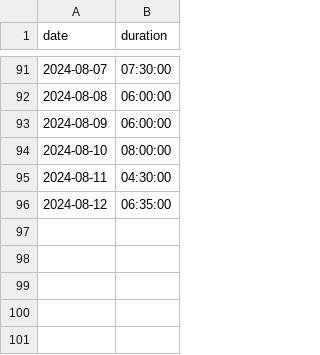
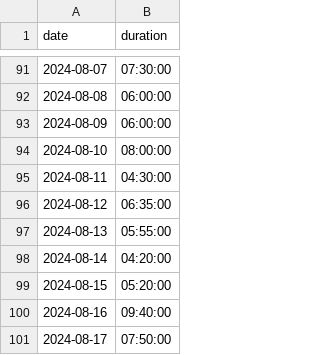
Before and after one commit to noahkawaguchi/ichiman, a CSV file: test_data/100-day_test.csv (was test_data/long_test.csv), drawn as a sheet; only a part is shown, gaps mark what is left out; the diff names each change by its address in the sheet, - before the commit and + after, or states it on an @@ line.

Commit message:
Improve lengths and names of test data

```diff
--- a/test_data/long_test.csv
+++ b/test_data/100-day_test.csv
+row 97: 2024-08-13 | 05:55:00
+row 98: 2024-08-14 | 04:20:00
+row 99: 2024-08-15 | 05:20:00
+row 100: 2024-08-16 | 09:40:00
+row 101: 2024-08-17 | 07:50:00
```
Also changed, not shown: 2 other files.
